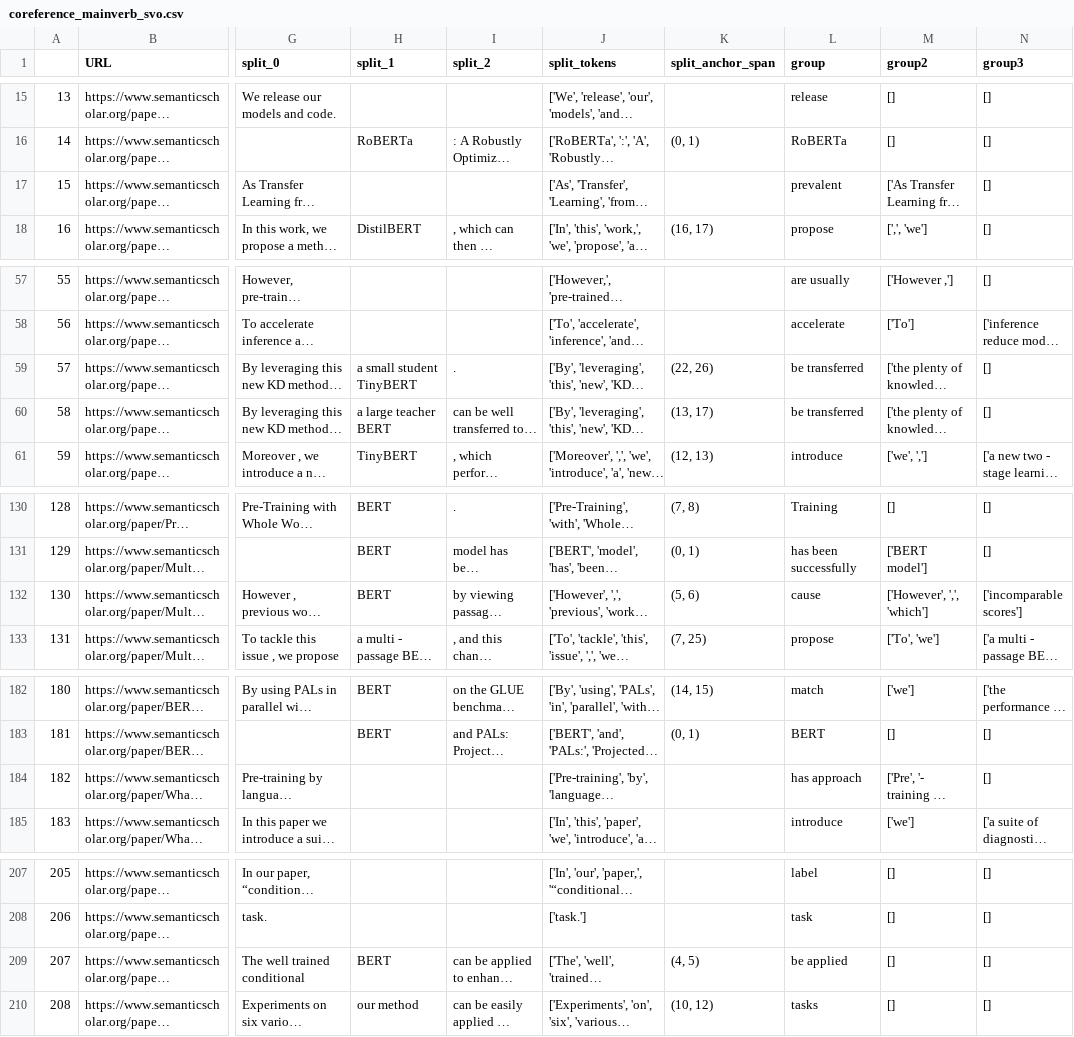
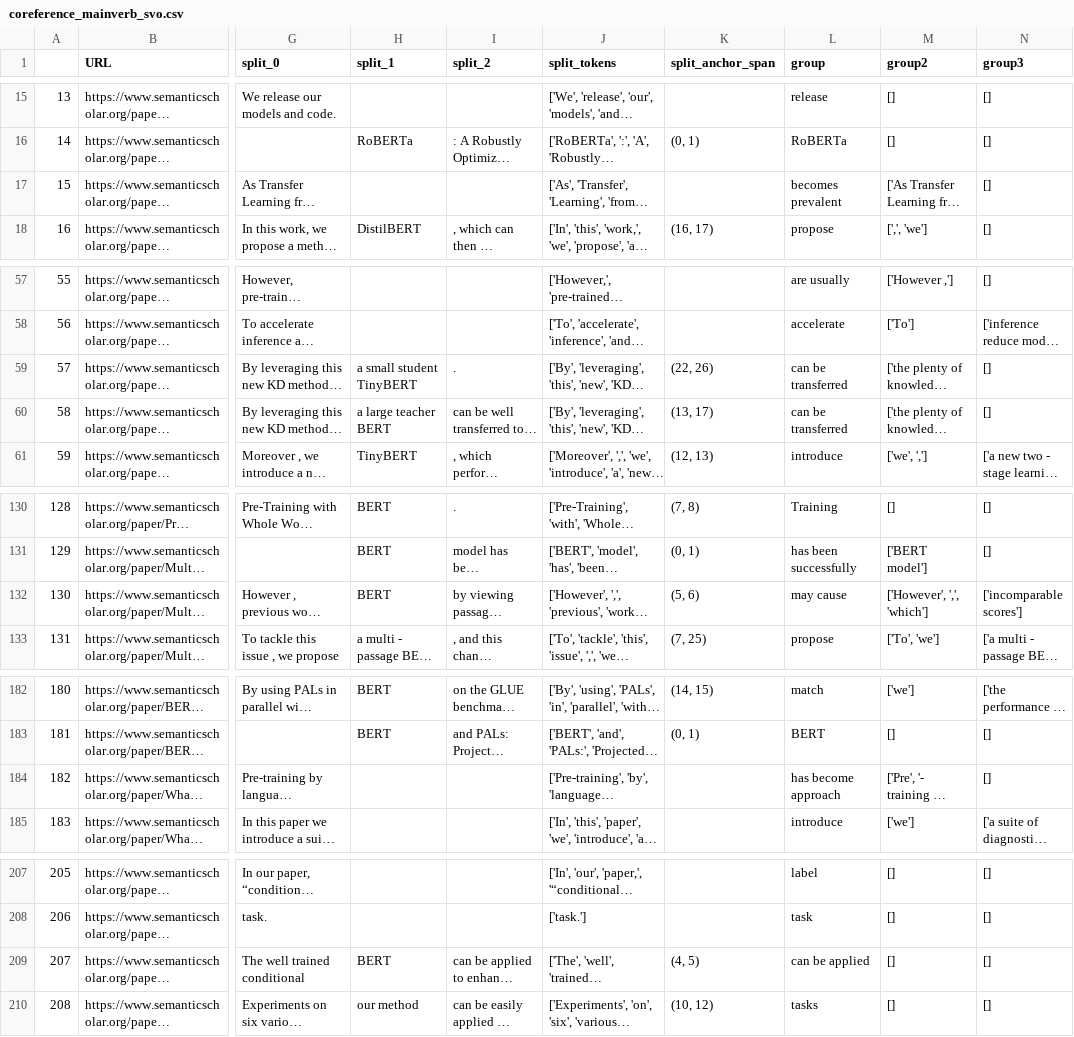
Before and after one commit to cephcyn/alignpaper, a CSV file: outputs/BERT/coreference_mainverb_svo.csv, drawn as a sheet; only a part is shown, gaps mark what is left out; long unchanged cells end in …; the diff names each change by its address in the sheet, - before the commit and + after, or states it on an @@ line.

```diff
--- a/outputs/BERT/coreference_mainverb_svo.csv
+++ b/outputs/BERT/coreference_mainverb_svo.csv
-L17 (group): prevalent
+L17 (group): becomes prevalent
-L59:L60 (group): be transferred
+L59:L60 (group): can be transferred
-L132 (group): cause
+L132 (group): may cause
-L184 (group): has approach
+L184 (group): has become approach
-L209 (group): be applied
+L209 (group): can be applied
```
Also changed, not shown: outputs/BERT/whitespace_mainverb_svo.csv, outputs/GPT-2/coreference_mainverb_svo.csv, 12 other files.
